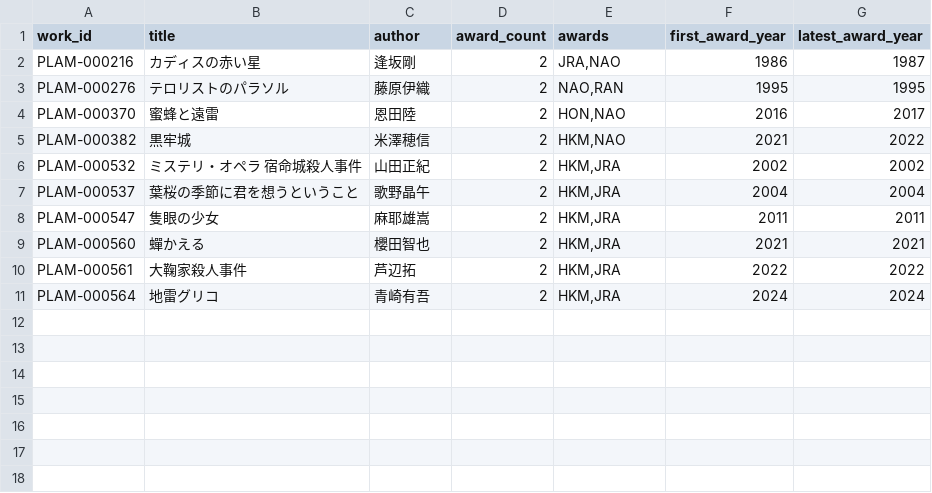
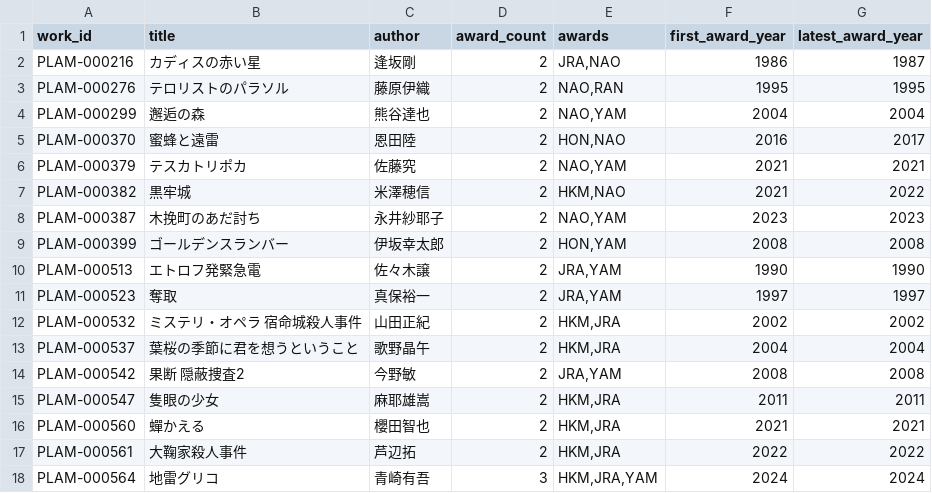
Before and after one commit to Qiuqiu533/Proud-library, a CSV file: data/plam/cross_award_summary.csv, drawn as a sheet.

```diff
--- a/data/plam/cross_award_summary.csv
+++ b/data/plam/cross_award_summary.csv
@@ -3,6 +3,13 @@ PLAM-000216,カディスの赤い星,逢坂剛,2,"JRA,NAO",1986,1987
 PLAM-000276,テロリストのパラソル,藤原伊織,2,"NAO,RAN",1995,1995
+PLAM-000299,邂逅の森,熊谷達也,2,"NAO,YAM",2004,2004
 PLAM-000370,蜜蜂と遠雷,恩田陸,2,"HON,NAO",2016,2017
+PLAM-000379,テスカトリポカ,佐藤究,2,"NAO,YAM",2021,2021
 PLAM-000382,黒牢城,米澤穂信,2,"HKM,NAO",2021,2022
+PLAM-000387,木挽町のあだ討ち,永井紗耶子,2,"NAO,YAM",2023,2023
+PLAM-000399,ゴールデンスランバー,伊坂幸太郎,2,"HON,YAM",2008,2008
+PLAM-000513,エトロフ発緊急電,佐々木譲,2,"JRA,YAM",1990,1990
+PLAM-000523,奪取,真保裕一,2,"JRA,YAM",1997,1997
 PLAM-000532,ミステリ・オペラ 宿命城殺人事件,山田正紀,2,"HKM,JRA",2002,2002
 PLAM-000537,葉桜の季節に君を想うということ,歌野晶午,2,"HKM,JRA",2004,2004
+PLAM-000542,果断 隠蔽捜査2,今野敏,2,"JRA,YAM",2008,2008
 PLAM-000547,隻眼の少女,麻耶雄嵩,2,"HKM,JRA",2011,2011
@@ -10,2 +17,2 @@ PLAM-000560,蟬かえる,櫻田智也,2,"HKM,JRA",2021,2021
 PLAM-000561,大鞠家殺人事件,芦辺拓,2,"HKM,JRA",2022,2022
-PLAM-000564,地雷グリコ,青崎有吾,2,"HKM,JRA",2024,2024
+PLAM-000564,地雷グリコ,青崎有吾,3,"HKM,JRA,YAM",2024,2024
```
Also changed, not shown: data/plam/authors.csv, data/plam/award_history.csv, 11 other files.
